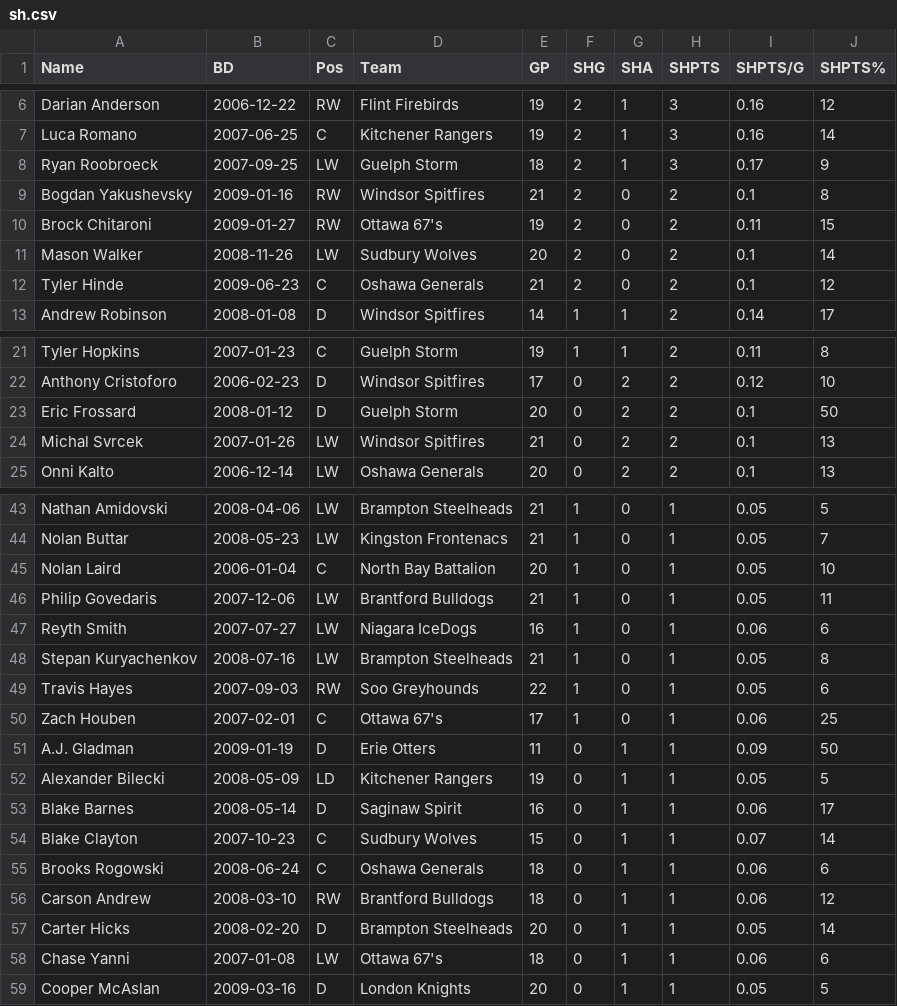
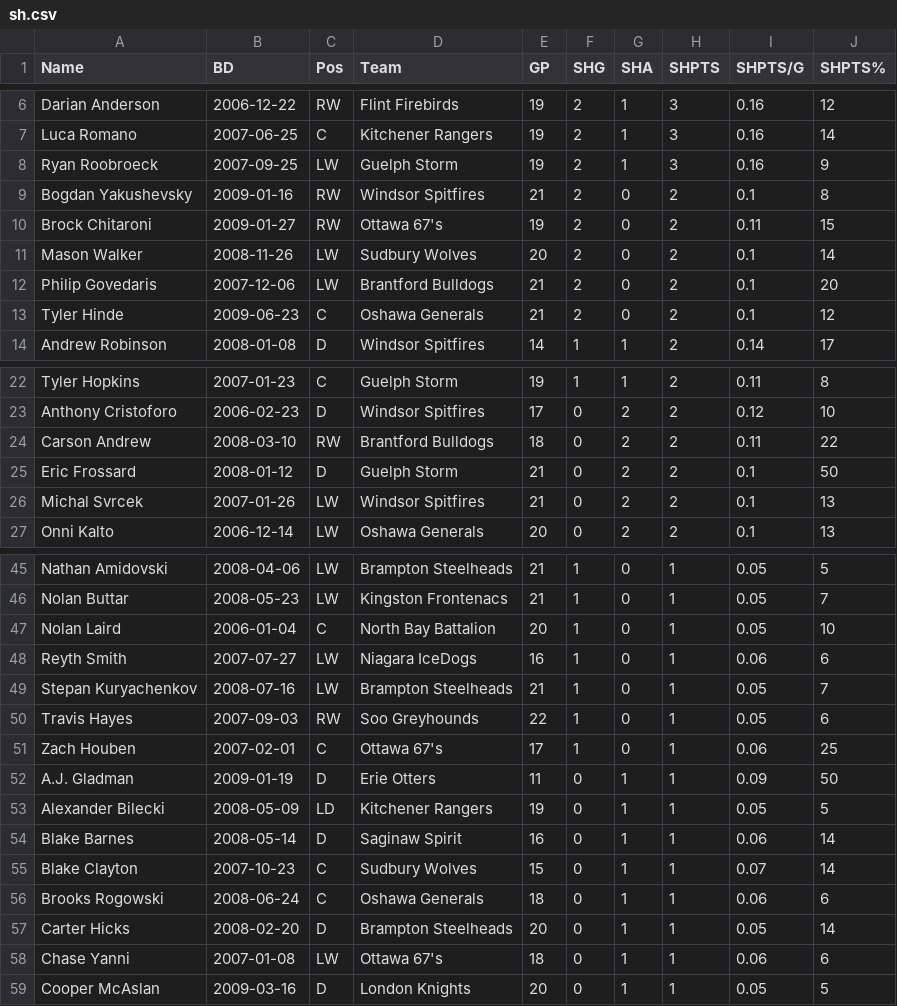
Before and after one commit to NoahCornish/OHLDataHub, a CSV file: data/current/sh.csv, drawn as a sheet; only a part is shown, gaps mark what is left out; the diff covers the shown part only.

```diff
--- a/data/current/sh.csv
+++ b/data/current/sh.csv
@@ -7,3 +7,3 @@
 "Luca Romano",2007-06-25,"C","Kitchener Rangers",19,2,1,3,0.16,14
-"Ryan Roobroeck",2007-09-25,"LW","Guelph Storm",18,2,1,3,0.17,9
+"Ryan Roobroeck",2007-09-25,"LW","Guelph Storm",19,2,1,3,0.16,9
 "Bogdan Yakushevsky",2009-01-16,"RW","Windsor Spitfires",21,2,0,2,0.1,8
@@ -11,2 +11,3 @@
 "Mason Walker",2008-11-26,"LW","Sudbury Wolves",20,2,0,2,0.1,14
+"Philip Govedaris",2007-12-06,"LW","Brantford Bulldogs",21,2,0,2,0.1,20
 "Tyler Hinde",2009-06-23,"C","Oshawa Generals",21,2,0,2,0.1,12
@@ -22,3 +23,4 @@
 "Anthony Cristoforo",2006-02-23,"D","Windsor Spitfires",17,0,2,2,0.12,10
-"Eric Frossard",2008-01-12,"D","Guelph Storm",20,0,2,2,0.1,50
+"Carson Andrew",2008-03-10,"RW","Brantford Bulldogs",18,0,2,2,0.11,22
+"Eric Frossard",2008-01-12,"D","Guelph Storm",21,0,2,2,0.1,50
 "Michal Svrcek",2007-01-26,"LW","Windsor Spitfires",21,0,2,2,0.1,13
@@ -45,5 +47,4 @@
 "Nolan Laird",2006-01-04,"C","North Bay Battalion",20,1,0,1,0.05,10
-"Philip Govedaris",2007-12-06,"LW","Brantford Bulldogs",21,1,0,1,0.05,11
 "Reyth Smith",2007-07-27,"LW","Niagara IceDogs",16,1,0,1,0.06,6
-"Stepan Kuryachenkov",2008-07-16,"LW","Brampton Steelheads",21,1,0,1,0.05,8
+"Stepan Kuryachenkov",2008-07-16,"LW","Brampton Steelheads",21,1,0,1,0.05,7
 "Travis Hayes",2007-09-03,"RW","Soo Greyhounds",22,1,0,1,0.05,6
@@ -52,6 +53,5 @@
 "Alexander Bilecki",2008-05-09,"LD","Kitchener Rangers",19,0,1,1,0.05,5
-"Blake Barnes",2008-05-14,"D","Saginaw Spirit",16,0,1,1,0.06,17
+"Blake Barnes",2008-05-14,"D","Saginaw Spirit",16,0,1,1,0.06,14
 "Blake Clayton",2007-10-23,"C","Sudbury Wolves",15,0,1,1,0.07,14
 "Brooks Rogowski",2008-06-24,"C","Oshawa Generals",18,0,1,1,0.06,6
-"Carson Andrew",2008-03-10,"RW","Brantford Bulldogs",18,0,1,1,0.06,12
 "Carter Hicks",2008-02-20,"D","Brampton Steelheads",20,0,1,1,0.05,14
```
Also changed, not shown: 34 edited cells elsewhere in this file, data/current/draft.csv, data/current/ev.csv, 5 other files.
